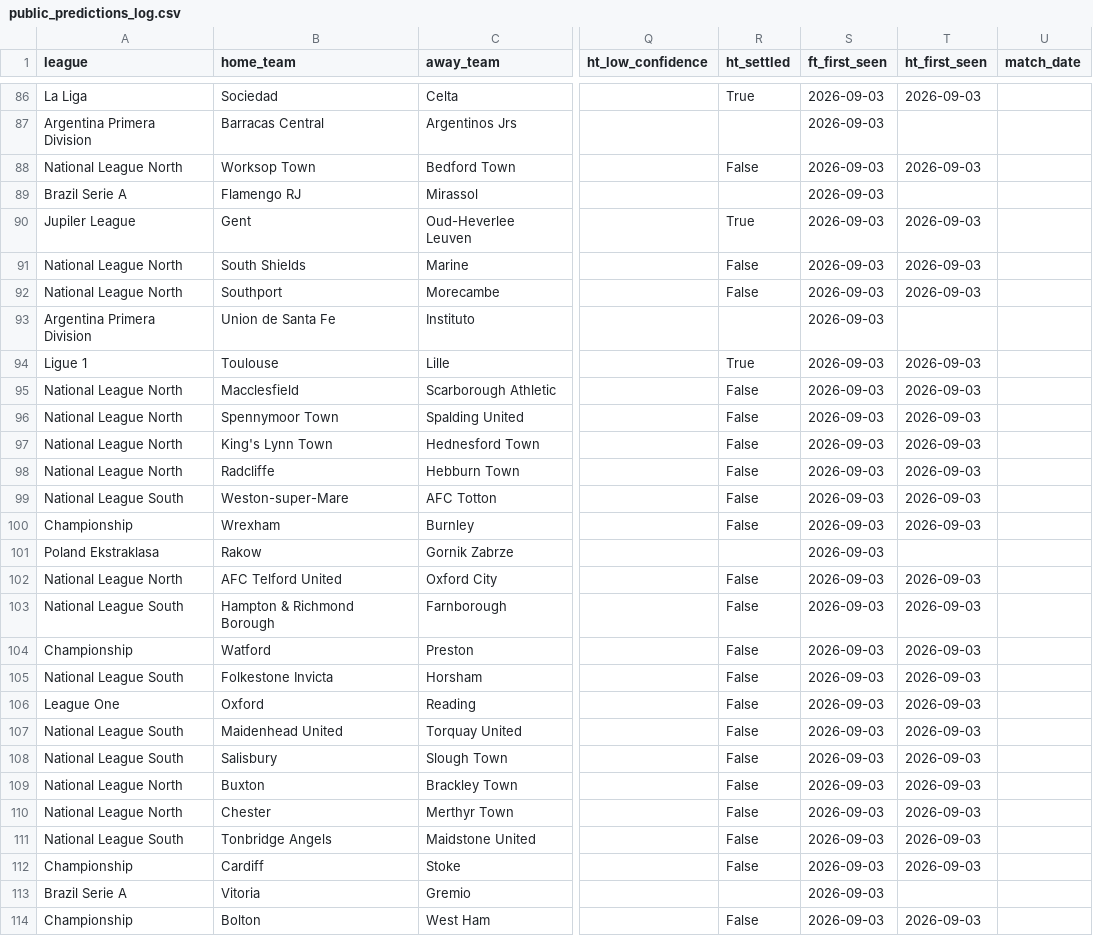
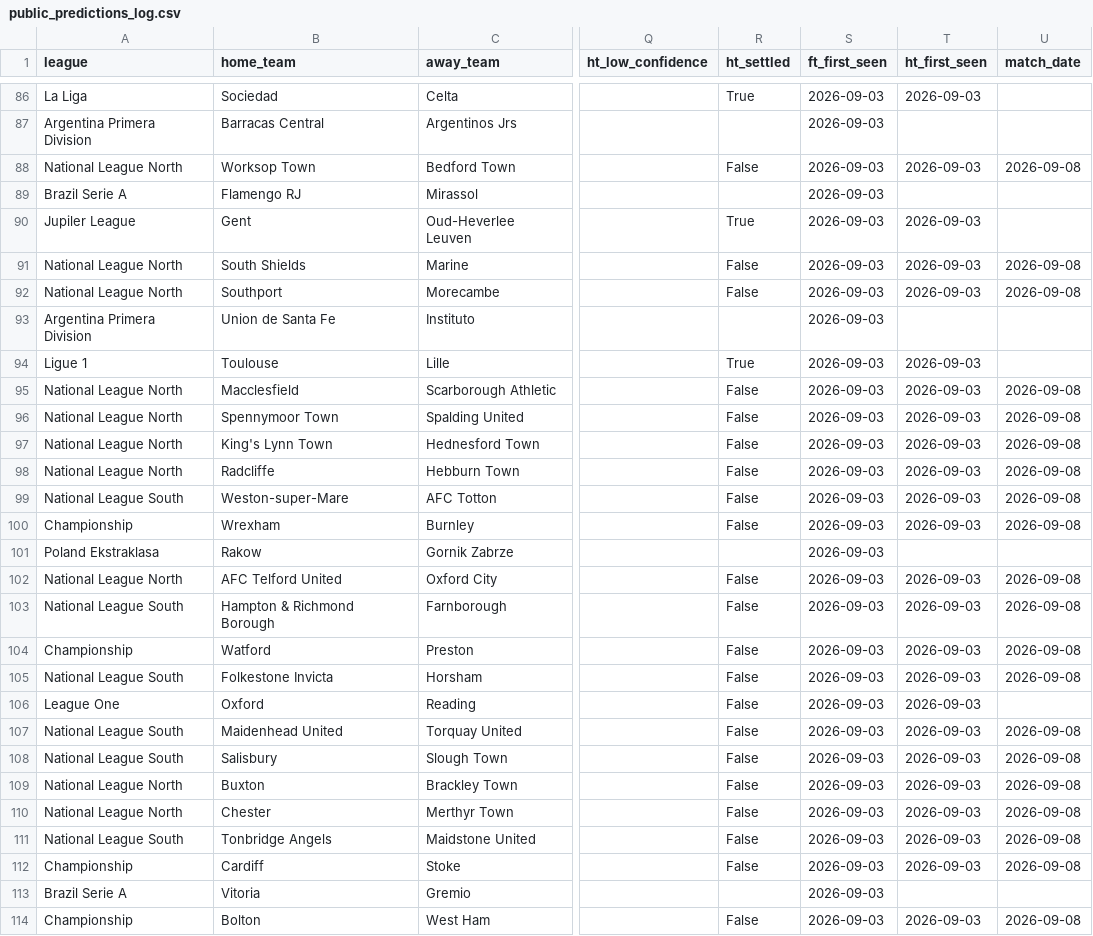
Before and after one commit to francishughes2014-cyber/model-track-record, a CSV file: public_predictions_log.csv, drawn as a sheet; only a part is shown, gaps mark what is left out; the diff covers the shown part only; the diff names each change by its address in the sheet, - before the commit and + after, or states it on an @@ line.

Commit message:
Update track record data — 2026-09-07

```diff
--- a/public_predictions_log.csv
+++ b/public_predictions_log.csv
-U88 (match_date): (empty)
+U88 (match_date): 2026-09-08
-U91:U92 (match_date): (empty)
+U91:U92 (match_date): 2026-09-08
-U95:U100 (match_date): (empty)
+U95:U100 (match_date): 2026-09-08
-U102:U105 (match_date): (empty)
+U102:U105 (match_date): 2026-09-08
-U107:U112 (match_date): (empty)
+U107:U112 (match_date): 2026-09-08
-U114 (match_date): (empty)
+U114 (match_date): 2026-09-08
```
Also changed, not shown: 110 edited cells elsewhere in this file, 3 other files.
